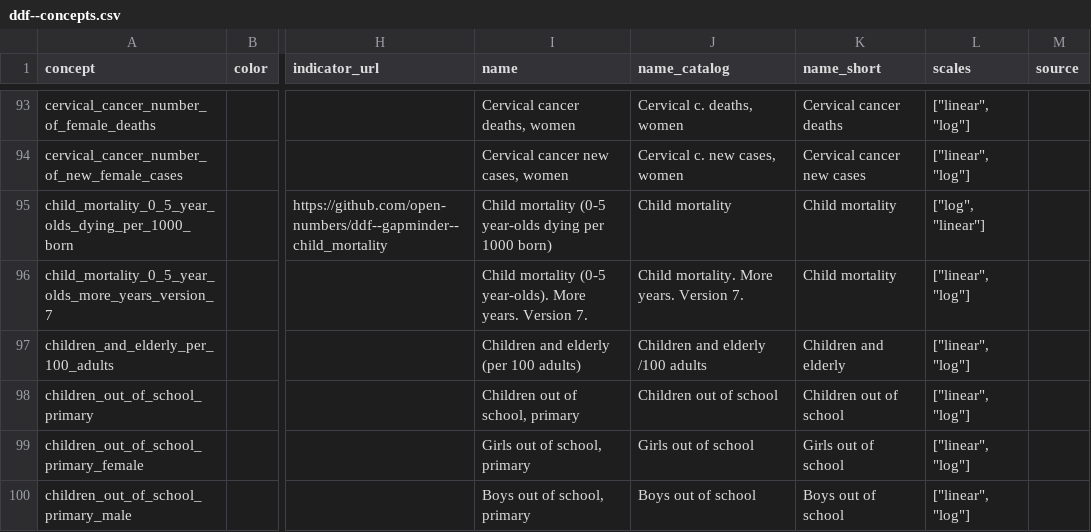
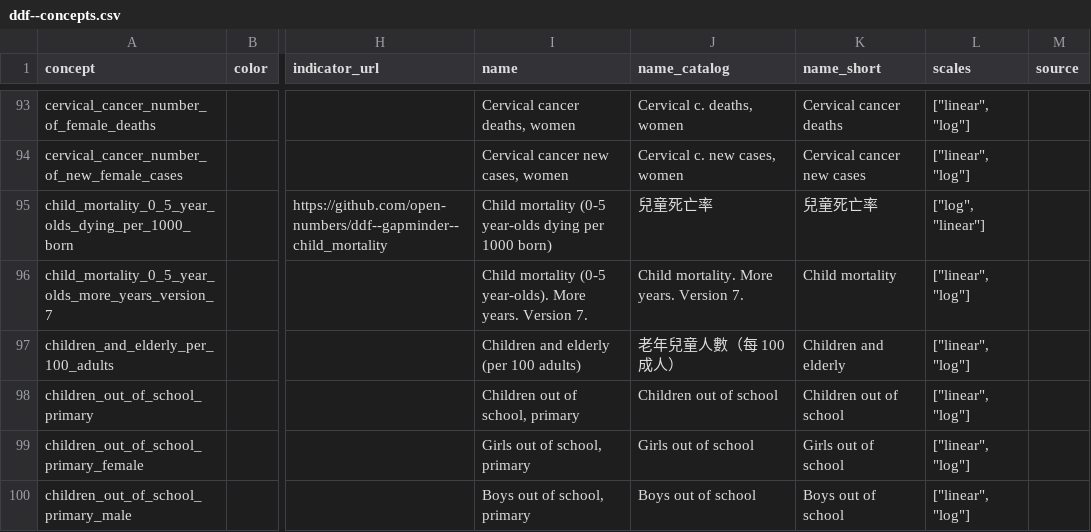
Before and after one commit to leemengtaiwan/ddf--gapminder--systema_globalis, a CSV file: ddf--concepts.csv, drawn as a sheet; only a part is shown, gaps mark what is left out; the diff covers the shown part only; the diff names each change by its address in the sheet, - before the commit and + after, or states it on an @@ line.

Commit message:
Indicator 及選單中文化

```diff
--- a/ddf--concepts.csv
+++ b/ddf--concepts.csv
-J95 (name_catalog): Child mortality
+J95 (name_catalog): 兒童死亡率
-K95 (name_short): Child mortality
+K95 (name_short): 兒童死亡率
-J97 (name_catalog): Children and elderly /100 adults
+J97 (name_catalog): 老年兒童人數（每 100 成人）
```
Also changed, not shown: 58 edited cells elsewhere in this file, 1 other file.
